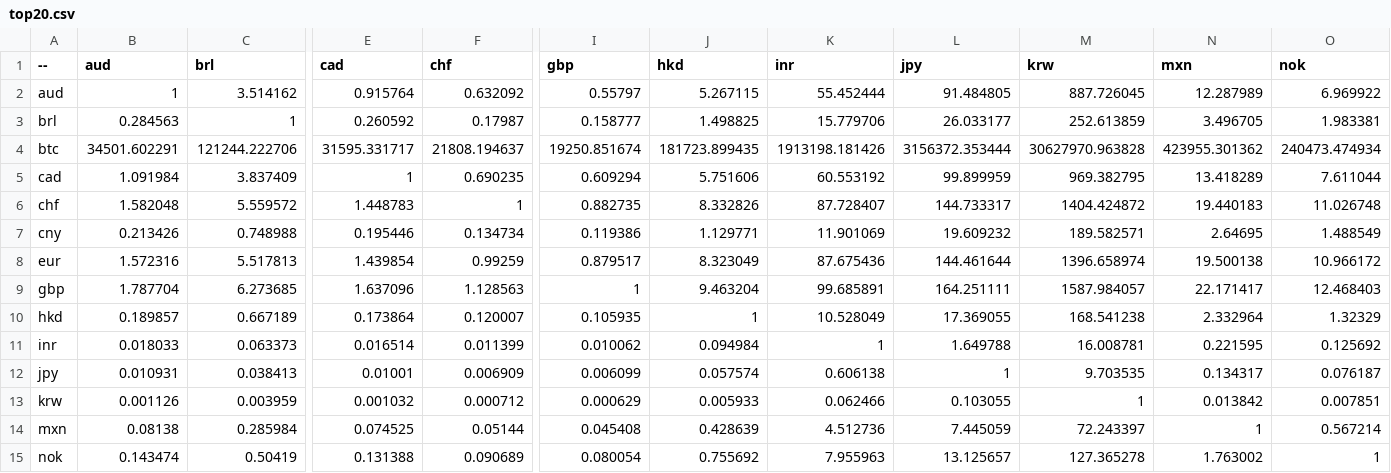
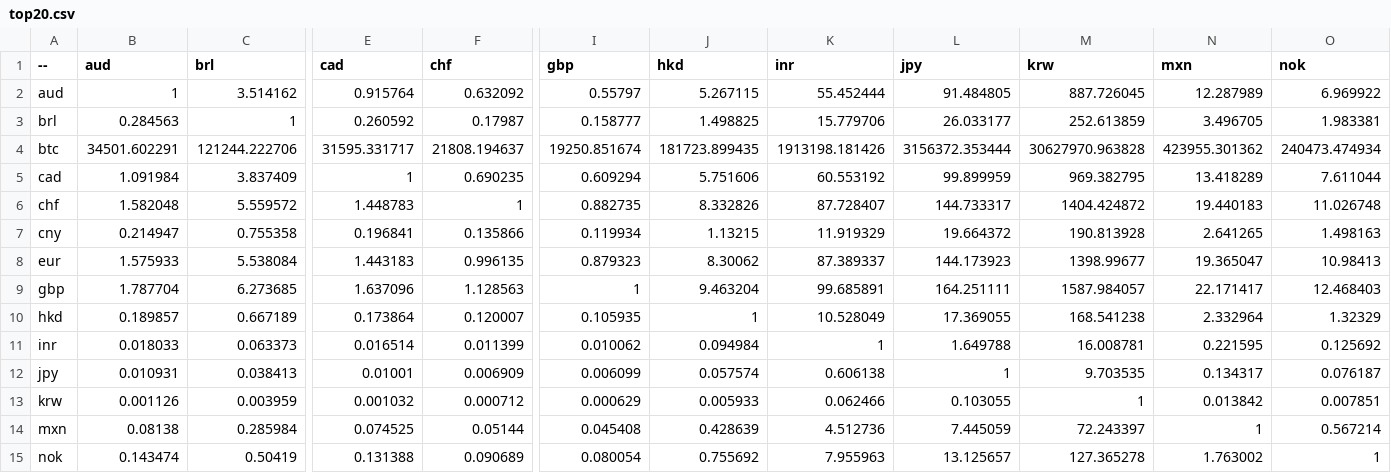
Before and after one commit to sparksets/exchange-rates, a CSV file: top20.csv, drawn as a sheet; only a part is shown, gaps mark what is left out; the diff covers the shown part only; the diff names each change by its address in the sheet, - before the commit and + after, or states it on an @@ line.

```diff
--- a/top20.csv
+++ b/top20.csv
-B7 (aud): 0.213426
+B7 (aud): 0.214947
-C7 (brl): 0.748988
+C7 (brl): 0.755358
-E7 (cad): 0.195446
+E7 (cad): 0.196841
-F7 (chf): 0.134734
+F7 (chf): 0.135866
-I7 (gbp): 0.119386
+I7 (gbp): 0.119934
-J7 (hkd): 1.129771
+J7 (hkd): 1.13215
-K7 (inr): 11.901069
+K7 (inr): 11.919329
-L7 (jpy): 19.609232
+L7 (jpy): 19.664372
-M7 (krw): 189.582571
+M7 (krw): 190.813928
-N7 (mxn): 2.64695
+N7 (mxn): 2.641265
-O7 (nok): 1.488549
+O7 (nok): 1.498163
-B8 (aud): 1.572316
+B8 (aud): 1.575933
-C8 (brl): 5.517813
+C8 (brl): 5.538084
-E8 (cad): 1.439854
+E8 (cad): 1.443183
-F8 (chf): 0.99259
+F8 (chf): 0.996135
-I8 (gbp): 0.879517
+I8 (gbp): 0.879323
-J8 (hkd): 8.323049
+J8 (hkd): 8.30062
-K8 (inr): 87.675436
+K8 (inr): 87.389337
-L8 (jpy): 144.461644
+L8 (jpy): 144.173923
-M8 (krw): 1396.658974
+M8 (krw): 1398.99677
-N8 (mxn): 19.500138
+N8 (mxn): 19.365047
-O8 (nok): 10.966172
+O8 (nok): 10.98413
```
Also changed, not shown: 51 edited cells elsewhere in this file, latest.csv, top10.csv, 3 other files.
